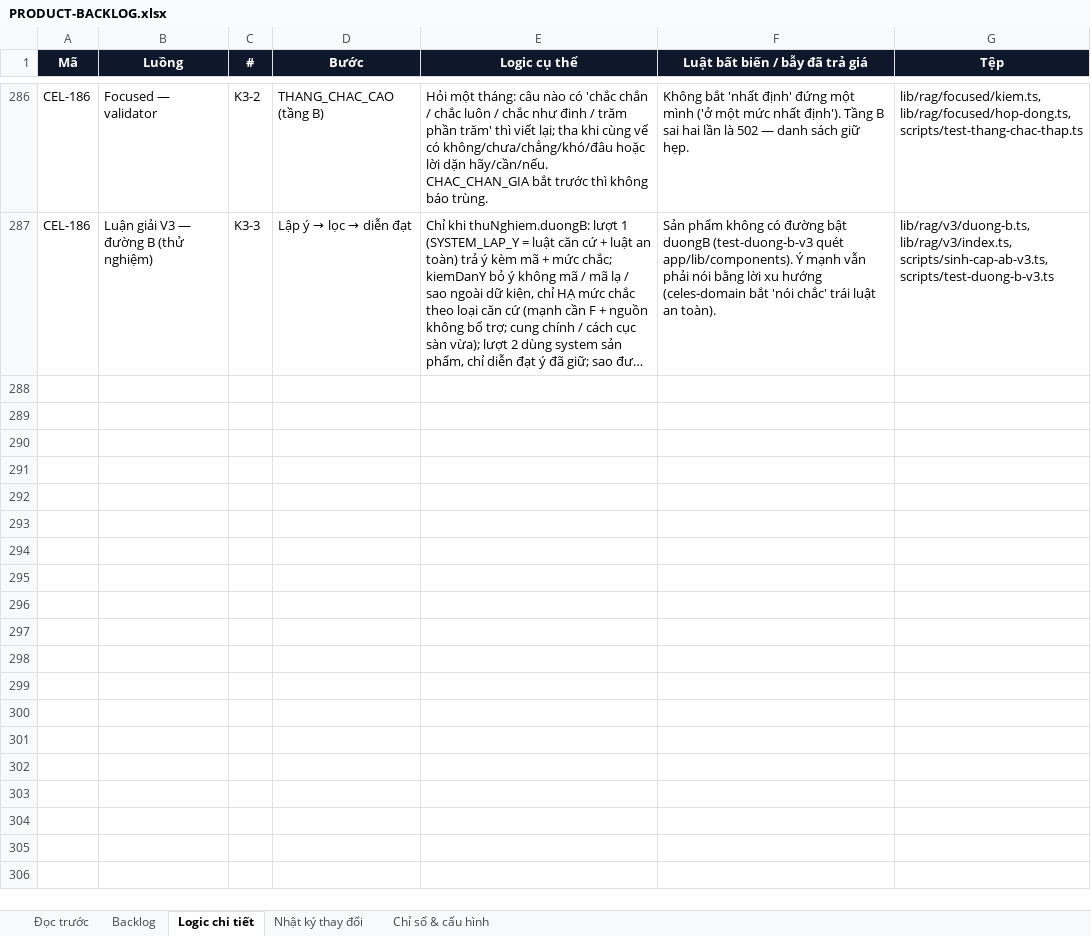
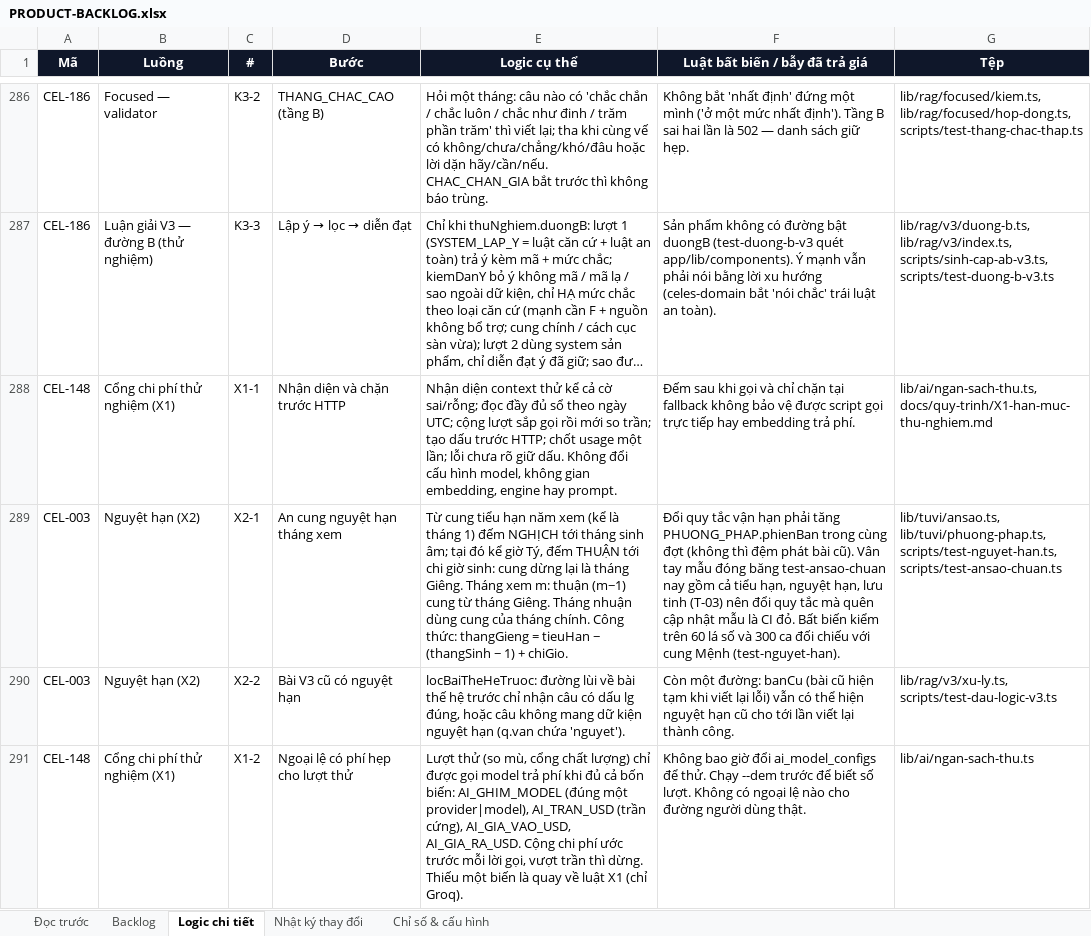
Before and after one commit to Hieuzz05/Celestia-tuvi, an Excel workbook: PRODUCT-BACKLOG.xlsx, sheet Logic chi tiết, drawn as a sheet; only a part is shown, gaps mark what is left out; long unchanged cells end in …; values as stored, in another font and other column widths than the file's, no borders; the diff names each change by its address in the sheet, - before the commit and + after, or states it on an @@ line.

```diff
--- a/PRODUCT-BACKLOG.xlsx (sheet Logic chi tiết)
+++ b/PRODUCT-BACKLOG.xlsx (sheet Logic chi tiết)
+row 288: CEL-148 | Cổng chi phí thử nghiệm (X1) | X1-1 | Nhận diện và chặn trước HTTP | Nhận diện context thử kể cả cờ sai/rỗng; đọc đầy đủ sổ theo ngày UTC; cộng lượt sắp gọi rồi mới so trần; tạo dấu trước HTTP; chốt usage một lần; lỗi chưa rõ giữ dấu. Không đổi cấu hình model, không gian embedding, engine hay prompt. | Đếm sau khi gọi và chỉ chặn tại fallback không bảo vệ được script gọi trực tiếp hay embedding trả phí. | lib/ai/ngan-sach-thu.ts, docs/quy-trinh/X1-han-muc-thu-nghiem.md
+row 289: CEL-003 | Nguyệt hạn (X2) | X2-1 | An cung nguyệt hạn tháng xem | Từ cung tiểu hạn năm xem (kể là tháng 1) đếm NGHỊCH tới tháng sinh âm; tại đó kể giờ Tý, đếm THUẬN tới chi giờ sinh: cung dừng lại là tháng Giêng. Tháng xem m: thuận (m−1) cung từ tháng Giêng. Tháng nhuận dùng cung của tháng chính. Công thức: thangGieng = tieuHan − (thangSinh − 1) + chiGio. | Đổi quy tắc vận hạn phải tăng PHUONG_PHAP.phienBan trong cùng đợt (không thì đệm phát bài cũ). Vân tay mẫu đóng băng test-ansao-chuan nay gồm cả tiểu hạn, nguyệt hạn, lưu tinh (T-03) nên đổi quy tắc mà quên cập nhật mẫu là CI đỏ. Bất biến kiểm trên 60 lá số và 300 ca đối chiếu với cung Mệnh (test-nguyet-han). | lib/tuvi/ansao.ts, lib/tuvi/phuong-phap.ts, scripts/test-nguyet-han.ts, scripts/test-ansao-chuan.ts
+row 290: CEL-003 | Nguyệt hạn (X2) | X2-2 | Bài V3 cũ có nguyệt hạn | locBaiTheHeTruoc: đường lùi về bài thế hệ trước chỉ nhận câu có dấu lg đúng, hoặc câu không mang dữ kiện nguyệt hạn (q.van chứa 'nguyet'). | Còn một đường: banCu (bài cũ hiện tạm khi viết lại lỗi) vẫn có thể hiện nguyệt hạn cũ cho tới lần viết lại thành công. | lib/rag/v3/xu-ly.ts, scripts/test-dau-logic-v3.ts
+row 291: CEL-148 | Cổng chi phí thử nghiệm (X1) | X1-2 | Ngoại lệ có phí hẹp cho lượt thử | Lượt thử (so mù, cổng chất lượng) chỉ được gọi model trả phí khi đủ cả bốn biến: AI_GHIM_MODEL (đúng một provider|model), AI_TRAN_USD (trần cứng), AI_GIA_VAO_USD, AI_GIA_RA_USD. Cộng chi phí ước trước mỗi lời gọi, vượt trần thì dừng. Thiếu một biến là quay về luật X1 (chỉ Groq). | Không bao giờ đổi ai_model_configs để thử. Chạy --dem trước để biết số lượt. Không có ngoại lệ nào cho đường người dùng thật. | lib/ai/ngan-sach-thu.ts
```
Also changed, not shown: sheet Nhật ký thay đổi, sheet Backlog.
